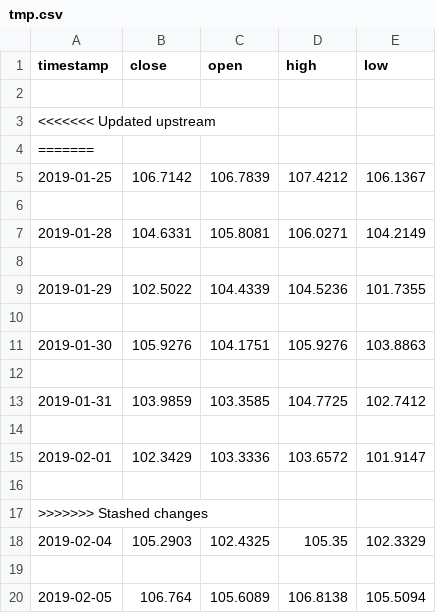
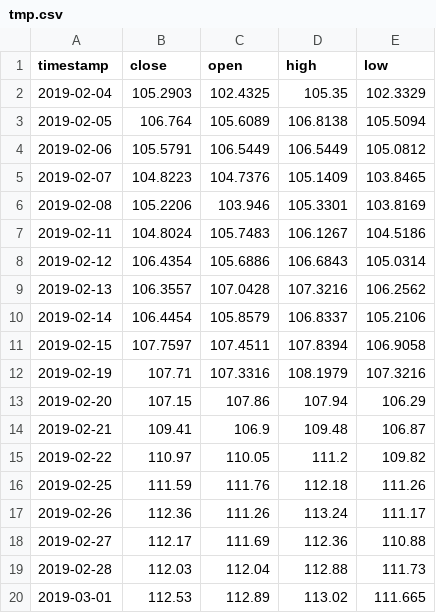
Before and after one commit to em280/buffett, a CSV file: flask-edition/tmp.csv, drawn as a sheet; only a part is shown; the shorter side is filled out with more unchanged rows; the diff covers the shown part only; the diff names each change by its address in the sheet, - before the commit and + after, or states it on an @@ line.

```diff
--- a/flask-edition/tmp.csv
+++ b/flask-edition/tmp.csv
-row 2: (empty)
-row 3: <<<<<<< Updated upstream
-row 4: =======
-row 5: 2019-01-25 | 106.7142 | 106.7839 | 107.4212 | 106.1367
-row 6: (empty)
-row 7: 2019-01-28 | 104.6331 | 105.8081 | 106.0271 | 104.2149
-row 8: (empty)
-row 9: 2019-01-29 | 102.5022 | 104.4339 | 104.5236 | 101.7355
-row 10: (empty)
-row 11: 2019-01-30 | 105.9276 | 104.1751 | 105.9276 | 103.8863
-row 12: (empty)
-row 13: 2019-01-31 | 103.9859 | 103.3585 | 104.7725 | 102.7412
-row 14: (empty)
-row 15: 2019-02-01 | 102.3429 | 103.3336 | 103.6572 | 101.9147
-row 16: (empty)
-row 17: >>>>>>> Stashed changes
-row 19: (empty)
```
Also changed, not shown: 21 removed rows elsewhere in this file, 5 other files.
